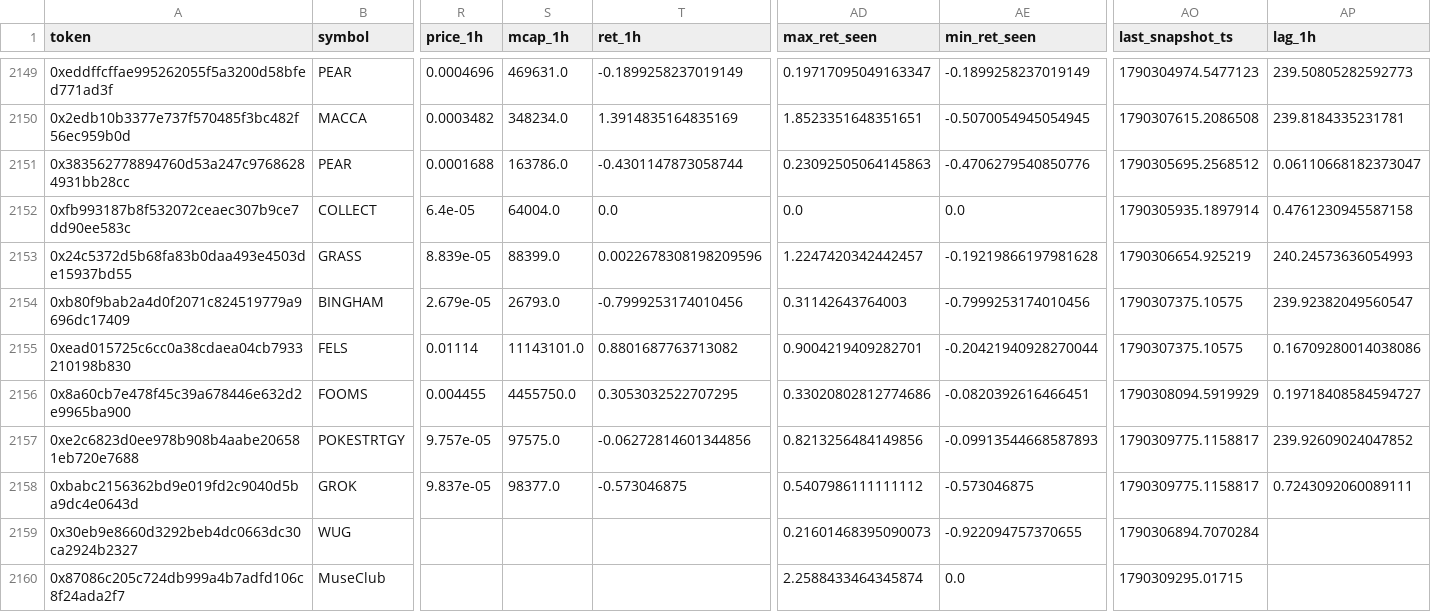
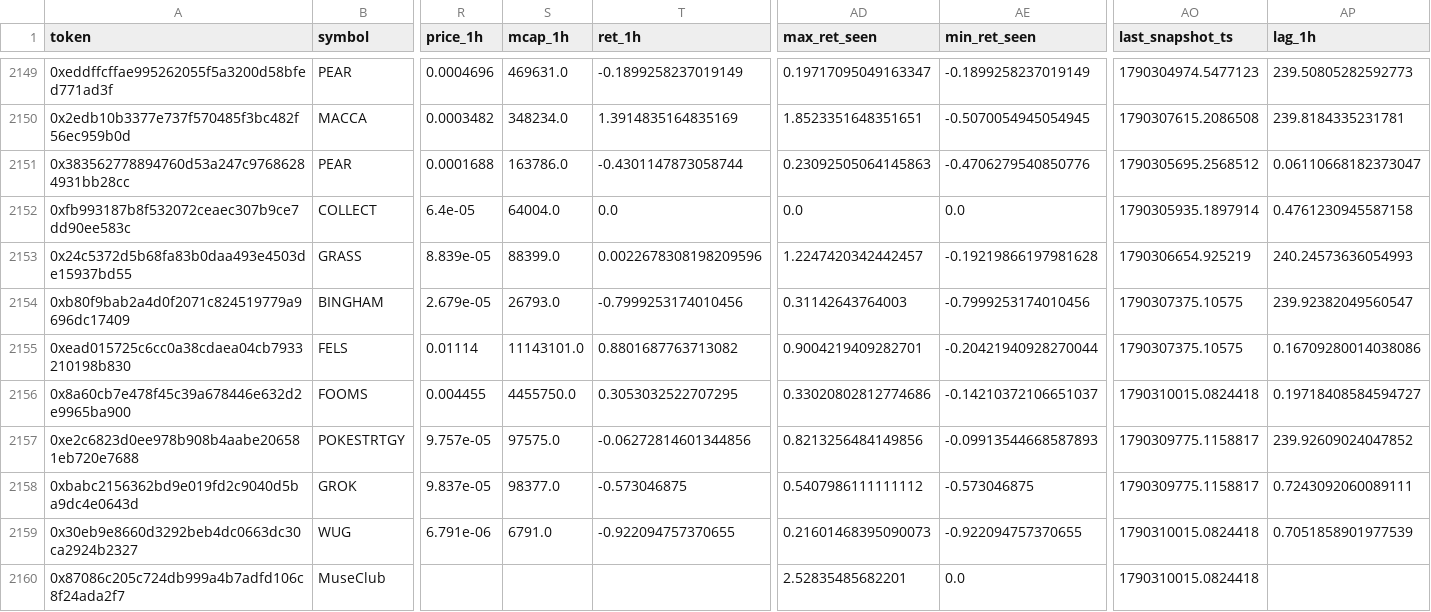
Before and after one commit to yousefjan2007-crypto/robinhood-screener, a CSV file: data/ledger.csv, drawn as a sheet; only a part is shown, gaps mark what is left out; the diff covers the shown part only; the diff names each change by its address in the sheet, - before the commit and + after, or states it on an @@ line.

```diff
--- a/data/ledger.csv
+++ b/data/ledger.csv
-AE2156 (min_ret_seen): -0.0820392616466451
+AE2156 (min_ret_seen): -0.14210372106651037
-AO2156 (last_snapshot_ts): 1790308094.5919929
+AO2156 (last_snapshot_ts): 1790310015.0824418
-R2159 (price_1h): (empty)
+R2159 (price_1h): 6.791e-06
-S2159 (mcap_1h): (empty)
+S2159 (mcap_1h): 6791.0
-T2159 (ret_1h): (empty)
+T2159 (ret_1h): -0.922094757370655
-AO2159 (last_snapshot_ts): 1790306894.7070284
+AO2159 (last_snapshot_ts): 1790310015.0824418
-AP2159 (lag_1h): (empty)
+AP2159 (lag_1h): 0.7051858901977539
-AD2160 (max_ret_seen): 2.2588433464345874
+AD2160 (max_ret_seen): 2.52835485682201
-AO2160 (last_snapshot_ts): 1790309295.01715
+AO2160 (last_snapshot_ts): 1790310015.0824418
```
Also changed, not shown: 22 edited cells elsewhere in this file, 10 other files.
